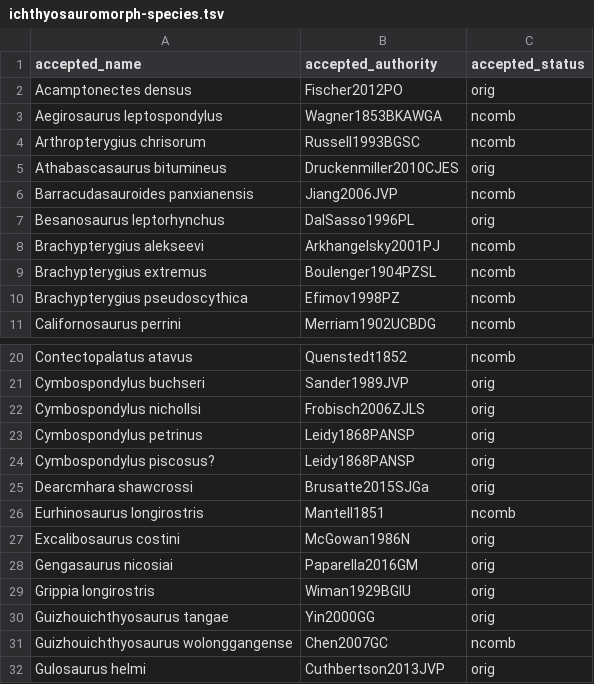
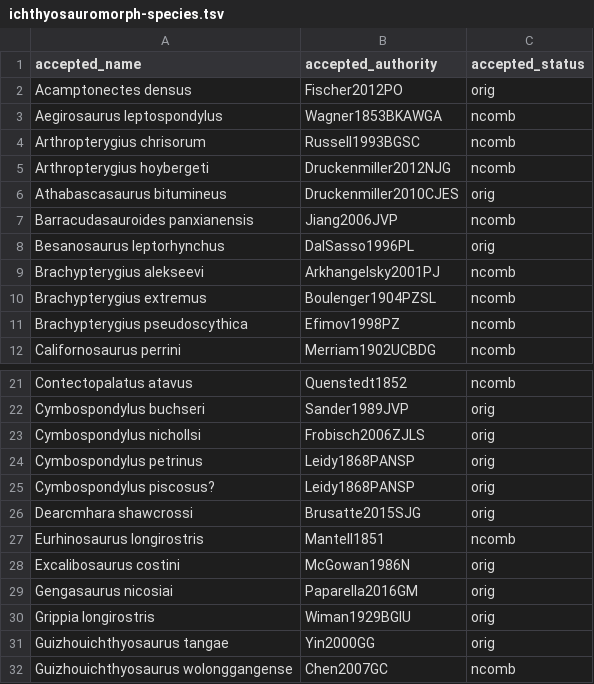
Before and after one commit to benjaminmoon/ichthyosaurs, a TSV file: ichthyosauromorph-taxonomy/ichthyosauromorph-species.tsv, drawn as a sheet; only a part is shown, gaps mark what is left out; the shorter side is filled out with more unchanged rows.

```diff
--- a/ichthyosauromorph-taxonomy/ichthyosauromorph-species.tsv
+++ b/ichthyosauromorph-taxonomy/ichthyosauromorph-species.tsv
@@ -4,2 +4,3 @@ Aegirosaurus leptospondylus	Wagner1853BKAWGA	ncomb
 Arthropterygius chrisorum	Russell1993BGSC	ncomb
+Arthropterygius hoybergeti	Druckenmiller2012NJG	ncomb
 Athabascasaurus bitumineus	Druckenmiller2010CJES	orig
@@ -24,3 +25,3 @@ Cymbospondylus petrinus	Leidy1868PANSP	orig
 Cymbospondylus piscosus?	Leidy1868PANSP	orig
-Dearcmhara shawcrossi	Brusatte2015SJGa	orig
+Dearcmhara shawcrossi	Brusatte2015SJG	orig
 Eurhinosaurus longirostris	Mantell1851	ncomb
```
Also changed, not shown: ichthyosauromorph-taxonomy/ichthyosauromorph-synonymy.tsv, 7 other files.
